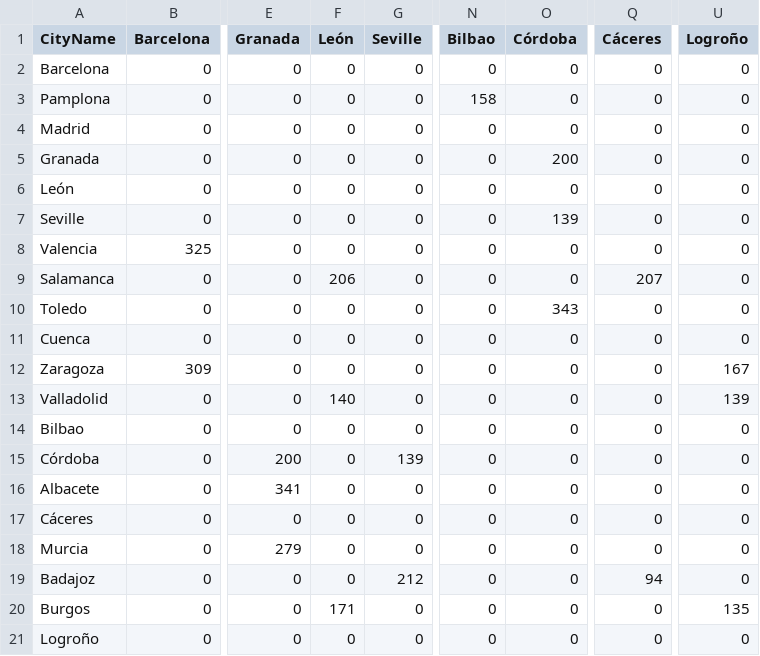
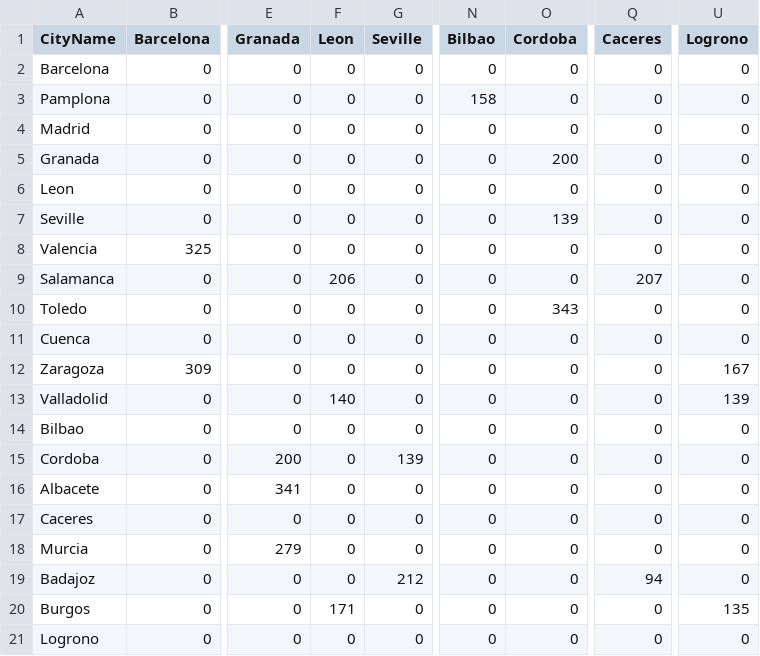
Before and after one commit to SiddhantSalgia/spain-graph-navigator, a CSV file: Dataset/Spain_Cities_Corelation_Matrix.csv, drawn as a sheet; only a part is shown, gaps mark what is left out; the diff names each change by its address in the sheet, - before the commit and + after, or states it on an @@ line.

Commit message:
code-to-create-spaingraph-json

```diff
--- a/Dataset/Spain_Cities_Corelation_Matrix.csv
+++ b/Dataset/Spain_Cities_Corelation_Matrix.csv
-F1: León
+F1: Leon
-O1: Córdoba
+O1: Cordoba
-Q1: Cáceres
+Q1: Caceres
-U1: Logroño
+U1: Logrono
-A6 (CityName): León
+A6 (CityName): Leon
-A15 (CityName): Córdoba
+A15 (CityName): Cordoba
-A17 (CityName): Cáceres
+A17 (CityName): Caceres
-A21 (CityName): Logroño
+A21 (CityName): Logrono
```
Also changed, not shown: Dataset/Spain_Cities_Coodinates.csv, 4 other files.
